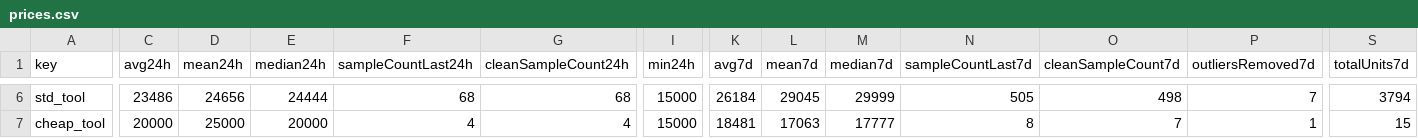
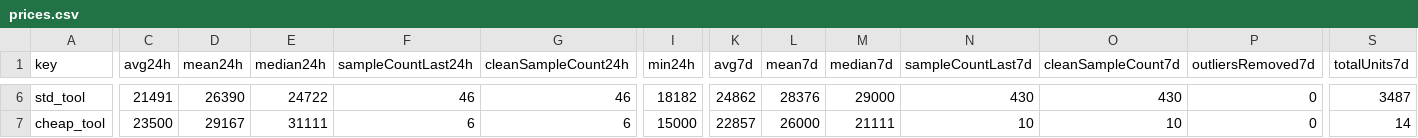
Before and after one commit to 4bidden-knowledge/Stalcrafter-X, a CSV file: prices.csv, drawn as a sheet; only a part is shown, gaps mark what is left out; the diff covers the shown part only; the diff names each change by its address in the sheet, - before the commit and + after, or states it on an @@ line.

Commit message:
Update prices.json (auto)

```diff
--- a/prices.csv
+++ b/prices.csv
-C6 (avg24h): 23486
+C6 (avg24h): 21491
-D6 (mean24h): 24656
+D6 (mean24h): 26390
-E6 (median24h): 24444
+E6 (median24h): 24722
-F6 (sampleCountLast24h): 68
+F6 (sampleCountLast24h): 46
-G6 (cleanSampleCount24h): 68
+G6 (cleanSampleCount24h): 46
-I6 (min24h): 15000
+I6 (min24h): 18182
-K6 (avg7d): 26184
+K6 (avg7d): 24862
-L6 (mean7d): 29045
+L6 (mean7d): 28376
-M6 (median7d): 29999
+M6 (median7d): 29000
-N6 (sampleCountLast7d): 505
+N6 (sampleCountLast7d): 430
-O6 (cleanSampleCount7d): 498
+O6 (cleanSampleCount7d): 430
-P6 (outliersRemoved7d): 7
+P6 (outliersRemoved7d): 0
-S6 (totalUnits7d): 3794
+S6 (totalUnits7d): 3487
-C7 (avg24h): 20000
+C7 (avg24h): 23500
-D7 (mean24h): 25000
+D7 (mean24h): 29167
-E7 (median24h): 20000
+E7 (median24h): 31111
-F7 (sampleCountLast24h): 4
+F7 (sampleCountLast24h): 6
-G7 (cleanSampleCount24h): 4
+G7 (cleanSampleCount24h): 6
-K7 (avg7d): 18481
+K7 (avg7d): 22857
-L7 (mean7d): 17063
+L7 (mean7d): 26000
-M7 (median7d): 17777
+M7 (median7d): 21111
-N7 (sampleCountLast7d): 8
+N7 (sampleCountLast7d): 10
-O7 (cleanSampleCount7d): 7
+O7 (cleanSampleCount7d): 10
-P7 (outliersRemoved7d): 1
+P7 (outliersRemoved7d): 0
-S7 (totalUnits7d): 15
+S7 (totalUnits7d): 14
```
Also changed, not shown: 130 edited cells elsewhere in this file, 2 other files.
